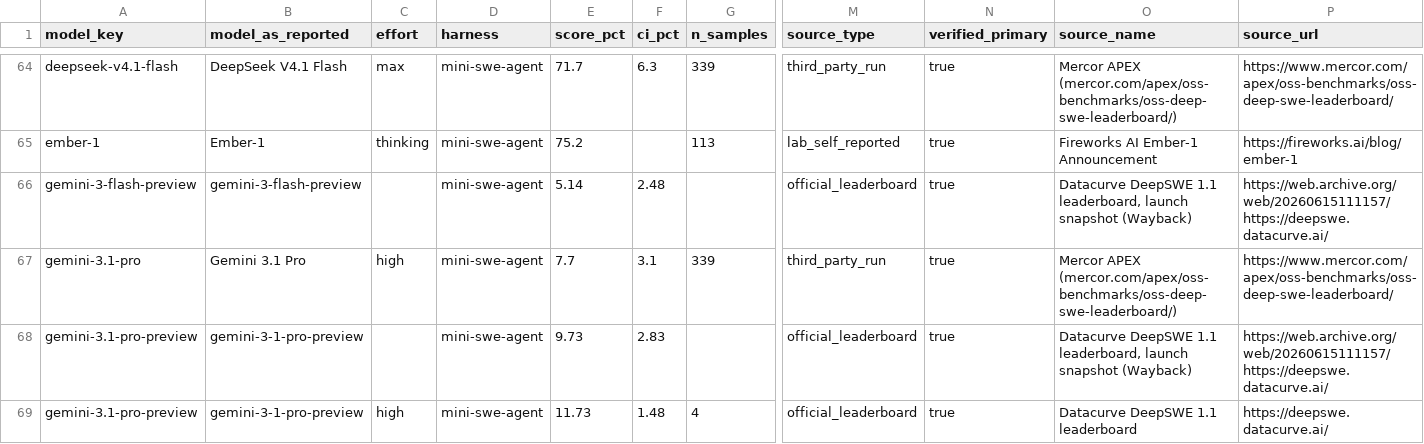
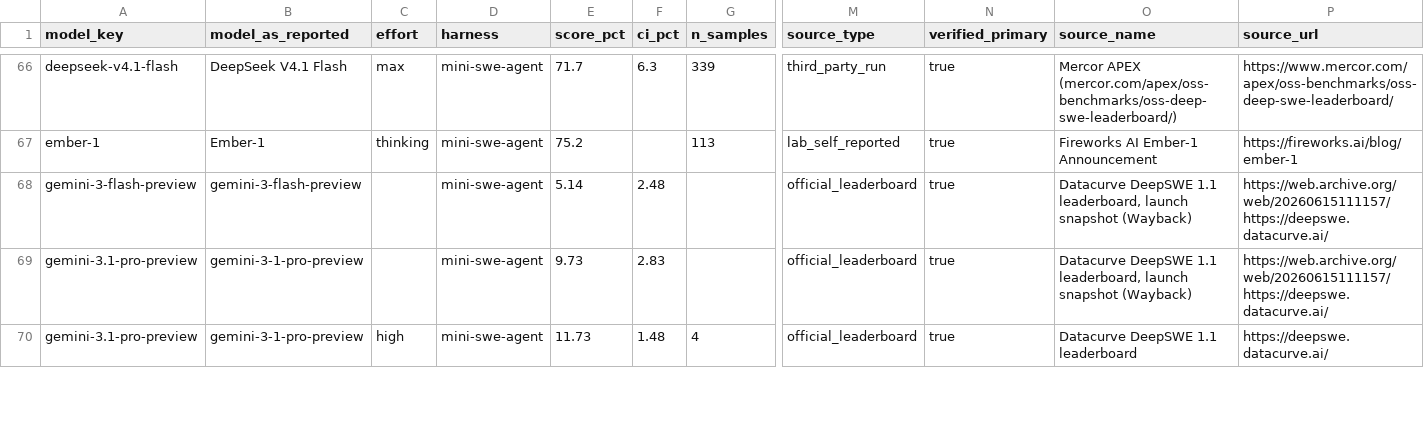
Before and after one commit to lprhodes/deepswe-tracker, a CSV file: data/deepswe-1.1.csv, drawn as a sheet; only a part is shown, gaps mark what is left out; removed rows and columns are numbered as before the commit, all else as after; rows hold the shown columns only; the diff covers the shown part only; the diff names each change by its address in the sheet, - before the commit and + after, or states it on an @@ line.

```diff
--- a/data/deepswe-1.1.csv
+++ b/data/deepswe-1.1.csv
-row 67: gemini-3.1-pro | Gemini 3.1 Pro | high | mini-swe-agent | 7.7 | 3.1 | 339 | third_party_run | true | Mercor APEX (mercor.com/apex/oss-benchmarks/oss-deep-swe-leaderboard/) | https://www.mercor.com/apex/oss-benchmarks/oss-deep-swe-leaderboard/
```
Also changed, not shown: 7 added rows, 1 removed row and 32 edited cells elsewhere in this file, data/models.csv, 20 other files.
